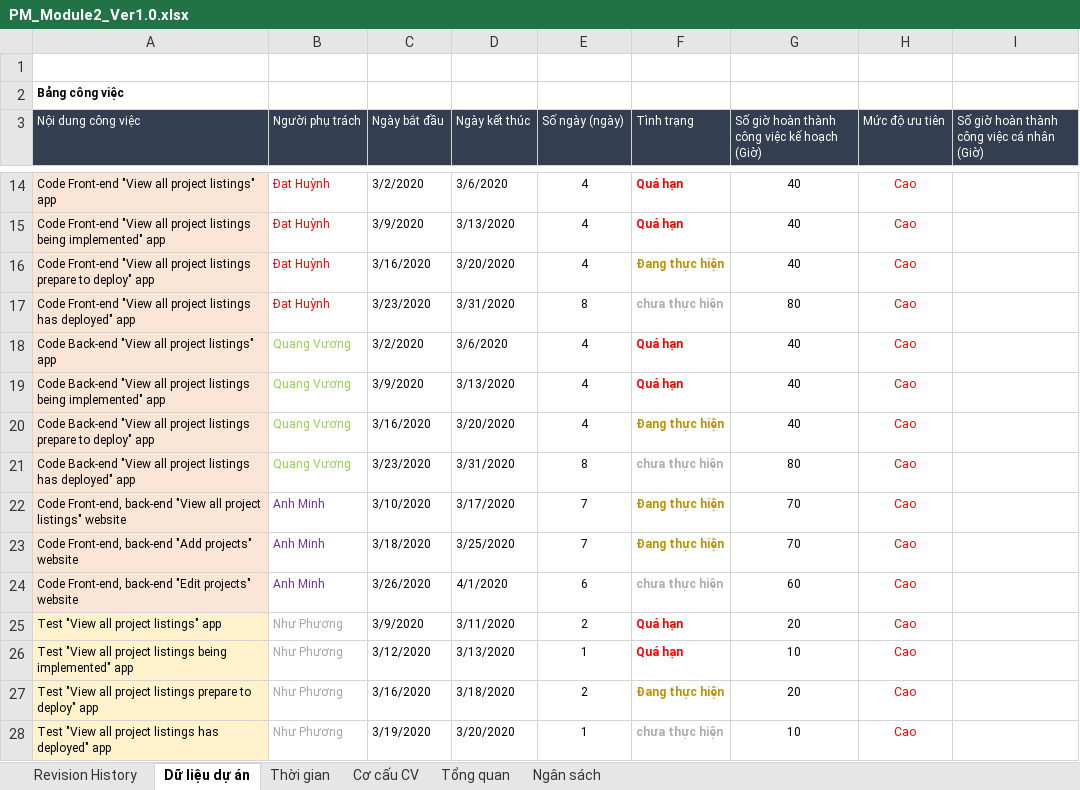
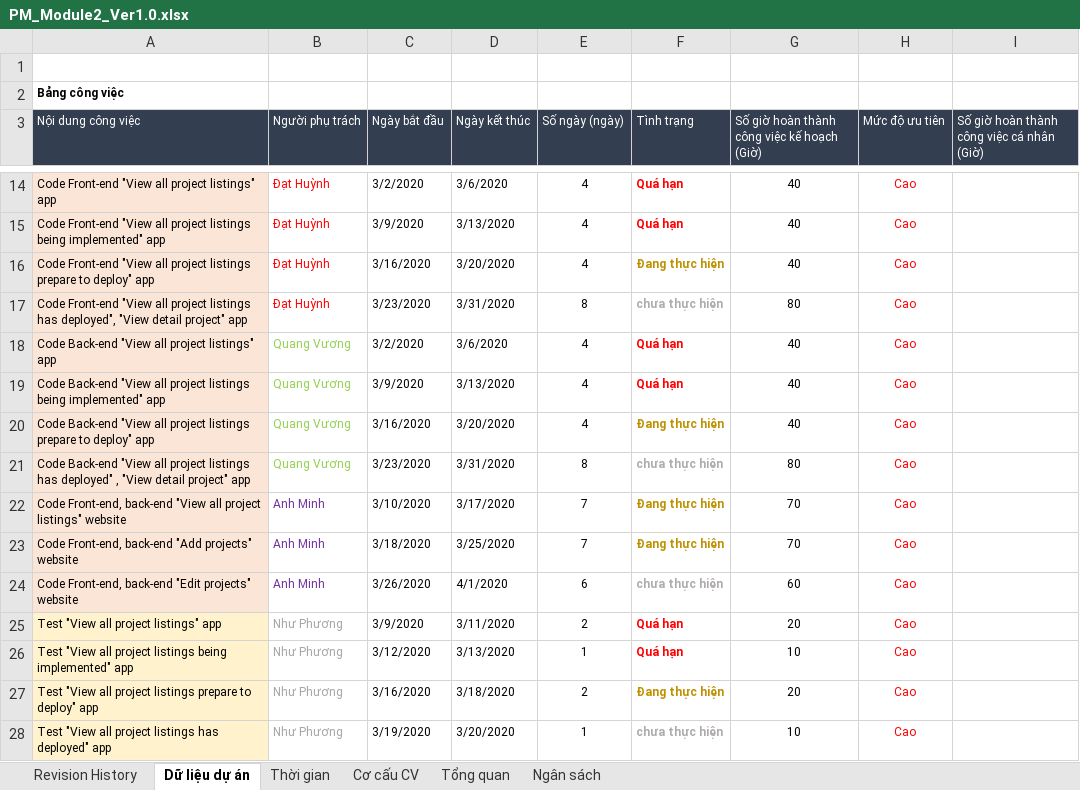
Before and after one commit to DamianHuynh/Capstone-Project, an Excel workbook: Improgress/2. Artifact and Deliverable/Project Monitoring and Control/PM_Module2_Ver1.0.xlsx, sheet Dữ liệu dự án, drawn as a sheet; only a part is shown, gaps mark what is left out; values as stored, in another font and other column widths than the file's, no borders; the diff names each change by its address in the sheet, - before the commit and + after, or states it on an @@ line.

```diff
--- a/Improgress/2. Artifact and Deliverable/Project Monitoring and Control/PM_Module2_Ver1.0.xlsx (sheet Dữ liệu dự án)
+++ b/Improgress/2. Artifact and Deliverable/Project Monitoring and Control/PM_Module2_Ver1.0.xlsx (sheet Dữ liệu dự án)
-A17 (Nội dung công việc): …listings has deployed" app
+A17 (Nội dung công việc): …listings has deployed", "View detail project" app
-A21 (Nội dung công việc): …has deployed" app
+A21 (Nội dung công việc): …has deployed" , "View detail project" app
```
Also changed, not shown: charts or pictures, Improgress/2. Artifact and Deliverable/DetailDesign & Architect/Design/DE_BusinessRules_Ver1.0.xlsx, Improgress/2. Artifact and Deliverable/DetailDesign & Architect/Design/DE_MessageList_Ver1.0.xlsx, 8 other files.
